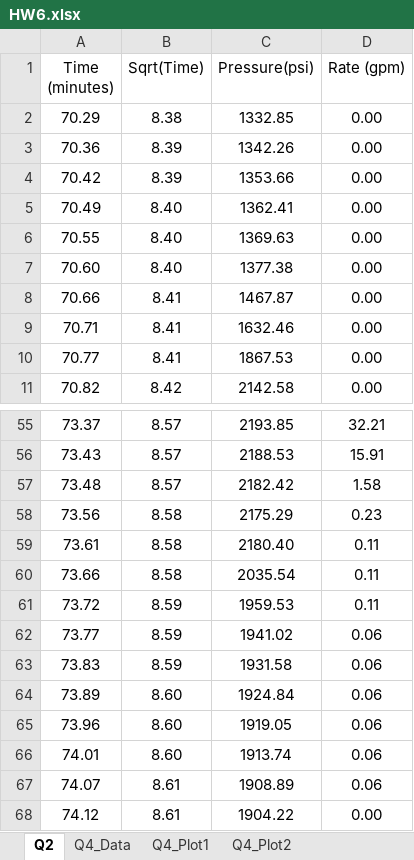
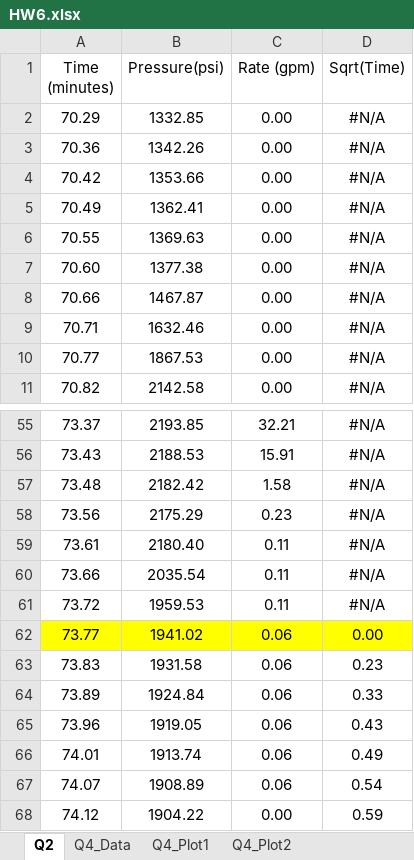
Before and after one commit to dnicolasespinoza/GeomechanicsJupyter, an Excel workbook: UndergradHomework/HW6/HW6.xlsx, sheet Q2, drawn as a sheet; only a part is shown, gaps mark what is left out; values as stored, in another font and other column widths than the file's, no borders; charts and pictures not drawn; removed rows and columns are numbered as before the commit, all else as after; the diff names each change by its address in the sheet, - before the commit and + after, or states it on an @@ line.

```diff
--- a/UndergradHomework/HW6/HW6.xlsx (sheet Q2)
+++ b/UndergradHomework/HW6/HW6.xlsx (sheet Q2)
-column B (Sqrt(Time)), rows 2-11: 8.38 | 8.39 | 8.39 | 8.40 | 8.40 | 8.40 | 8.41 | 8.41 | 8.41 | 8.42; rows 55-68: 8.57 | 8.57 | 8.57 | 8.58 | 8.58 | 8.58 | 8.59 | 8.59 | 8.59 | 8.60 | 8.60 | 8.60 | 8.61 | 8.61
+column D (Sqrt(Time)), rows 2-11: all #N/A; rows 55-68: #N/A | #N/A | #N/A | #N/A | #N/A | #N/A | #N/A | 0.00 | 0.23 | 0.33 | 0.43 | 0.49 | 0.54 | 0.59
-A62 fill: none
+A62 fill: #FFFF00
-B62:C62 fill: none
+B62:C62 fill: #FFFF00
```
Also changed, not shown: sheet Q4_Plot2, charts or pictures, 2 other files.
